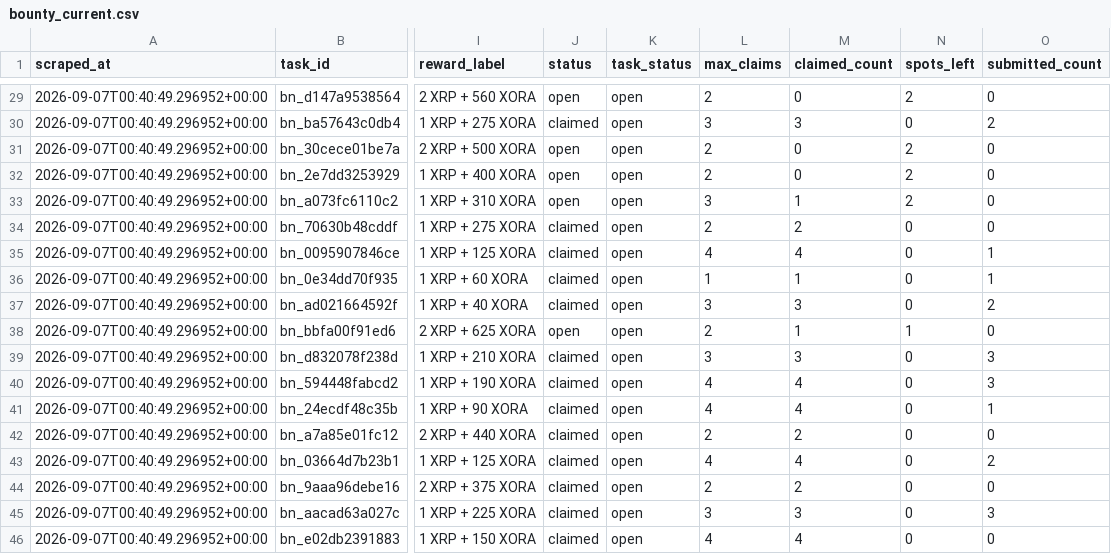
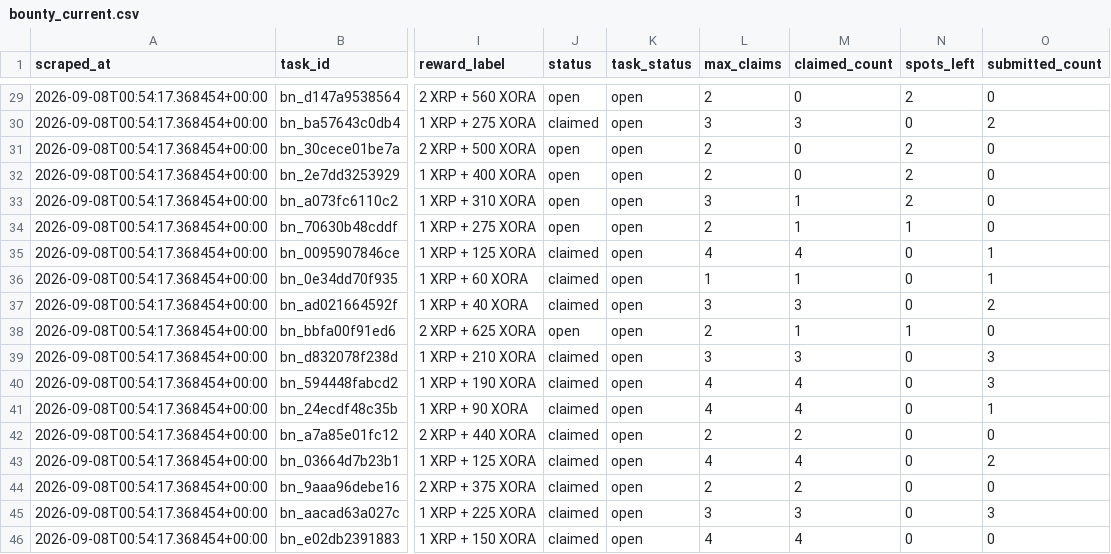
Before and after one commit to Joystyxx/xora_intelligence, a CSV file: data/bounty_current.csv, drawn as a sheet; only a part is shown, gaps mark what is left out; the diff covers the shown part only; the diff names each change by its address in the sheet, - before the commit and + after, or states it on an @@ line.

```diff
--- a/data/bounty_current.csv
+++ b/data/bounty_current.csv
-A29:A46 (scraped_at): 2026-09-07T00:40:49.296952+00:00
+A29:A46 (scraped_at): 2026-09-08T00:54:17.368454+00:00
-J34 (status): claimed
+J34 (status): open
-M34 (claimed_count): 2
+M34 (claimed_count): 1
-N34 (spots_left): 0
+N34 (spots_left): 1
```
Also changed, not shown: 41 edited cells elsewhere in this file, data/bounty_history.csv.
